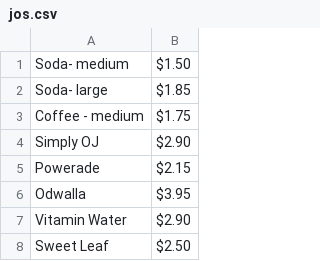
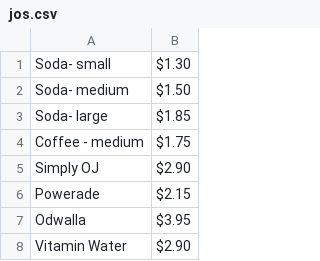
Before and after one commit to czchapma/my-meal-plan, a CSV file: data/jos.csv, drawn as a sheet; only a part is shown; the shorter side is filled out with more unchanged rows.

Commit message:
parses price data and displays with scrolling

```diff
--- a/data/jos.csv
+++ b/data/jos.csv
@@ -1 +1,2 @@
+Soda- small, $1.30
 Soda- medium ,$1.50
```
Also changed, not shown: 7 other files.
